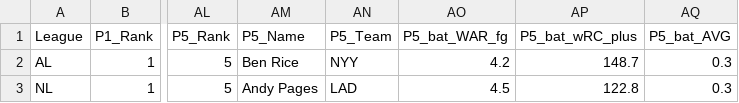
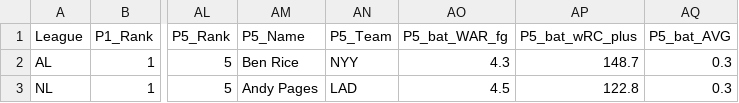
Before and after one commit to jeffwarr4/mlb-awards-predictor, a CSV file: predictions/2026/top5_flat_mvp.csv, drawn as a sheet; only a part is shown, gaps mark what is left out; the diff names each change by its address in the sheet, - before the commit and + after, or states it on an @@ line.

```diff
--- a/predictions/2026/top5_flat_mvp.csv
+++ b/predictions/2026/top5_flat_mvp.csv
-AO2 (P5_bat_WAR_fg): 4.2
+AO2 (P5_bat_WAR_fg): 4.3
```
Also changed, not shown: data/raw/fg_exports/fg_bat_2026.csv, data/raw/fg_exports/fg_pit_2026.csv, 13 other files.
